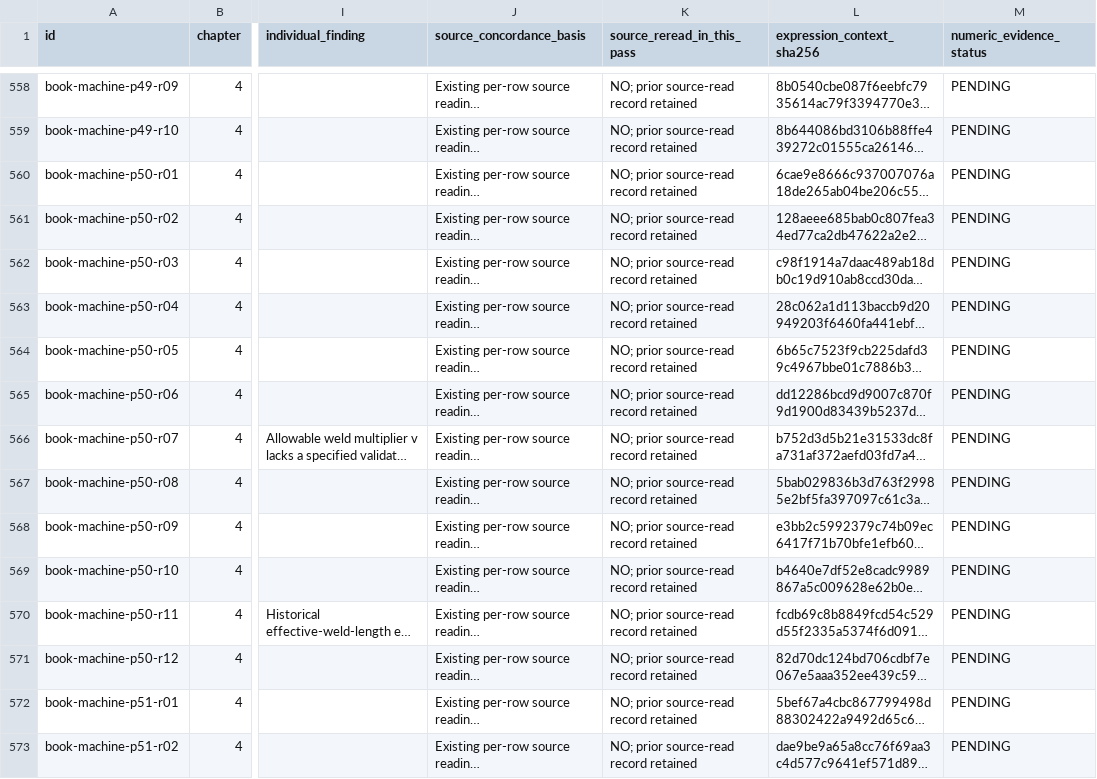
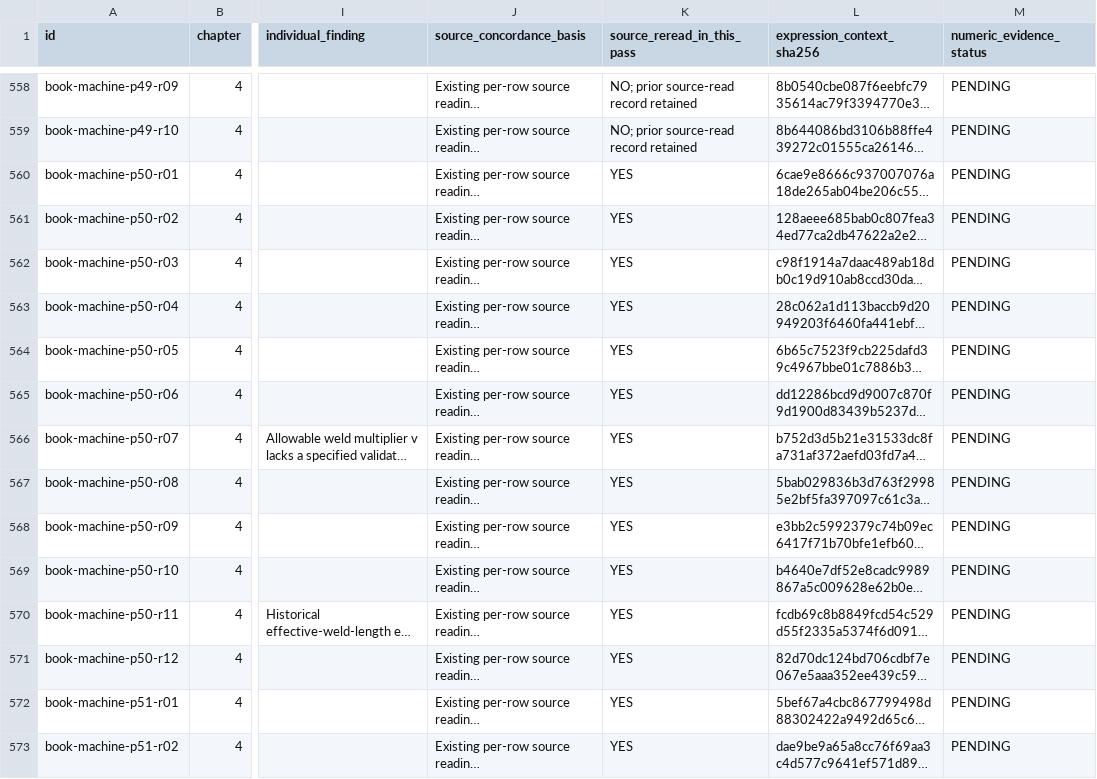
Before and after one commit to tmwalterfang-del/marine-tools, a CSV file: docs/STUDENTS_EXPRESSION_REVIEW_2026-10-20.csv, drawn as a sheet; only a part is shown, gaps mark what is left out; long unchanged cells end in …; the diff covers the shown part only; the diff names each change by its address in the sheet, - before the commit and + after, or states it on an @@ line.

```diff
--- a/docs/STUDENTS_EXPRESSION_REVIEW_2026-10-20.csv
+++ b/docs/STUDENTS_EXPRESSION_REVIEW_2026-10-20.csv
-K560:K573 (source_reread_in_this_pass): NO; prior source-read record retained
+K560:K573 (source_reread_in_this_pass): YES
```
Also changed, not shown: 68 edited cells elsewhere in this file, 18 other files.
